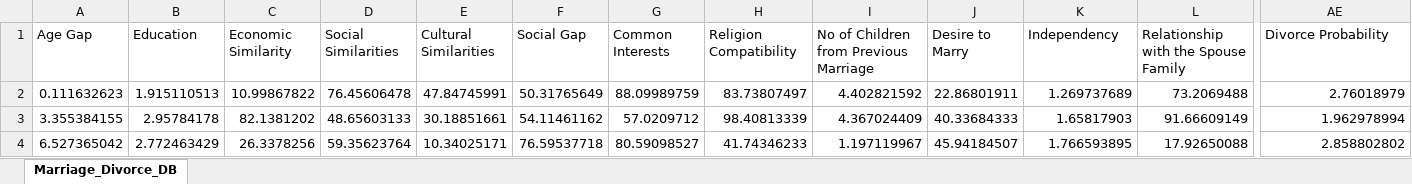
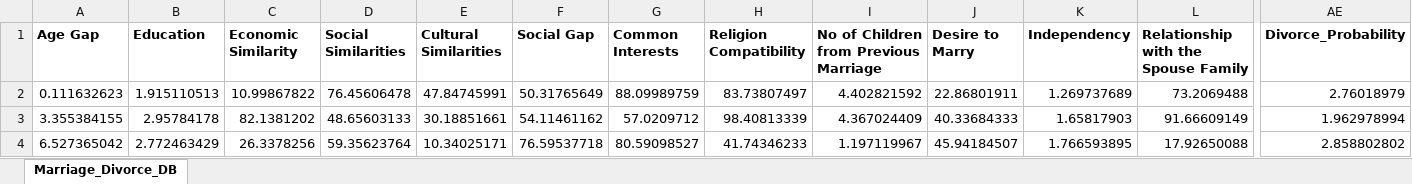
Before and after one commit to zulker0010/Divorce-probability, an Excel workbook: Marriage_Divorce_DB.xlsx, sheet Marriage_Divorce_DB, drawn as a sheet; only a part is shown, gaps mark what is left out; values as stored, in another font and other column widths than the file's, no borders; the diff covers the shown part only; the diff names each change by its address in the sheet, - before the commit and + after, or states it on an @@ line.

Commit message:
add

```diff
--- a/Marriage_Divorce_DB.xlsx (sheet Marriage_Divorce_DB)
+++ b/Marriage_Divorce_DB.xlsx (sheet Marriage_Divorce_DB)
-A1:AE1 bold: off
+A1:AE1 bold: on
-AE1: Divorce Probability
+AE1: Divorce_Probability
```
Also changed, not shown: cell formats elsewhere in this sheet.
